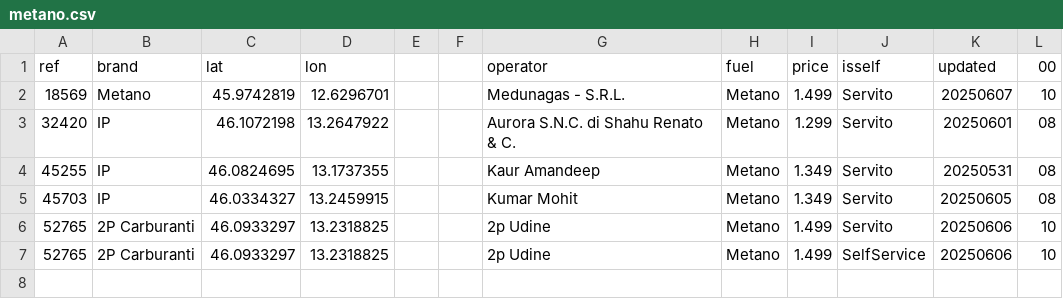
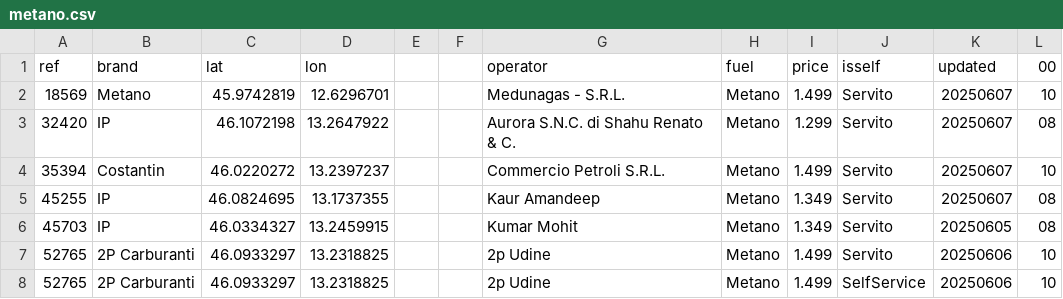
Before and after one commit to cascafico/FuelPrices, a CSV file: metano.csv, drawn as a sheet.

```diff
--- a/metano.csv
+++ b/metano.csv
@@ -2,4 +2,5 @@ ref;brand;lat;lon;;;operator;fuel;price;isself;updated;00
 18569;Metano;45.9742819;12.6296701;;;Medunagas - S.R.L.;Metano;1.499;Servito;20250607;10
-32420;IP;46.1072198;13.2647922;;;Aurora S.N.C. di Shahu Renato & C.;Metano;1.299;Servito;20250601;08
-45255;IP;46.0824695;13.1737355;;;Kaur Amandeep;Metano;1.349;Servito;20250531;08
+32420;IP;46.1072198;13.2647922;;;Aurora S.N.C. di Shahu Renato & C.;Metano;1.299;Servito;20250607;08
+35394;Costantin;46.0220272;13.2397237;;;Commercio Petroli S.R.L.;Metano;1.499;Servito;20250607;10
+45255;IP;46.0824695;13.1737355;;;Kaur Amandeep;Metano;1.349;Servito;20250607;08
 45703;IP;46.0334327;13.2459915;;;Kumar Mohit;Metano;1.349;Servito;20250605;08
```
Also changed, not shown: benzina.csv, fuel.csv, 3 other files.
